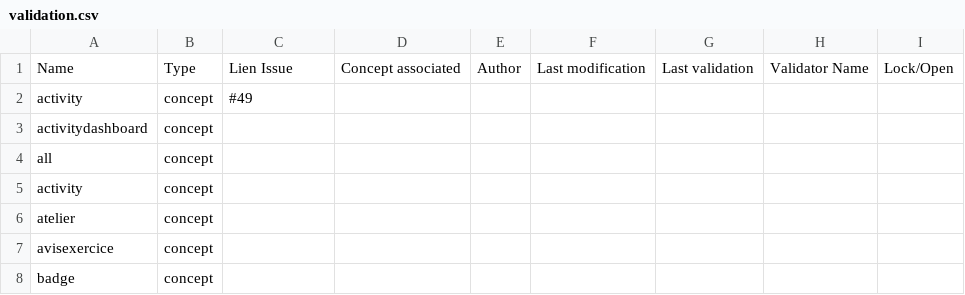
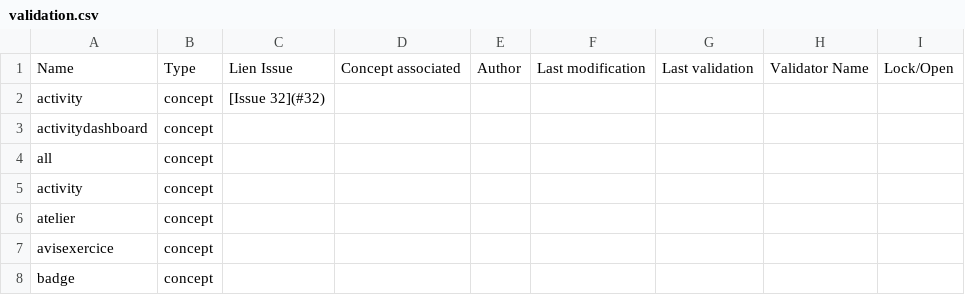
Before and after one commit to PremierLangage/plconception, a CSV file: validation.csv, drawn as a sheet; only a part is shown.

Commit message:
Update validation.csv

```diff
--- a/validation.csv
+++ b/validation.csv
@@ -1,3 +1,3 @@
 Name,Type,Lien Issue,Concept associated,Author,Last modification,Last validation,Validator Name,Lock/Open
-activity,concept,#49,,,,,,
+activity,concept,[Issue 32](#32),,,,,,
 activitydashboard,concept,,,,,,,
```
